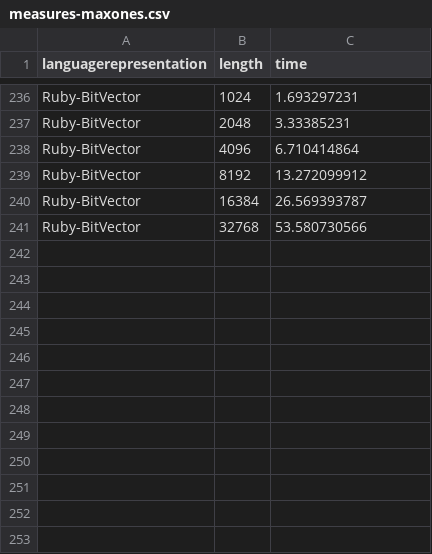
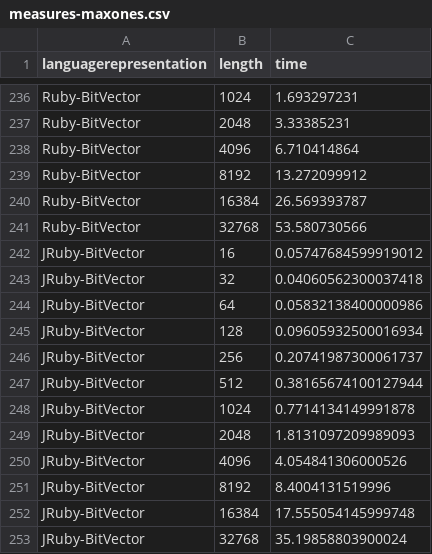
Before and after one commit to geneura-papers/2016-ea-languages-PPSN, a CSV file: measures-maxones.csv, drawn as a sheet; only a part is shown, gaps mark what is left out.

```diff
--- a/measures-maxones.csv
+++ b/measures-maxones.csv
@@ -241 +241,13 @@ Ruby-BitVector, 16384, 26.569393787
 Ruby-BitVector, 32768, 53.580730566
+JRuby-BitVector, 16, 0.05747684599919012
+JRuby-BitVector, 32, 0.04060562300037418
+JRuby-BitVector, 64, 0.05832138400000986
+JRuby-BitVector, 128, 0.09605932500016934
+JRuby-BitVector, 256, 0.20741987300061737
+JRuby-BitVector, 512, 0.38165674100127944
+JRuby-BitVector, 1024, 0.7714134149991878
+JRuby-BitVector, 2048, 1.8131097209989093
+JRuby-BitVector, 4096, 4.054841306000526
+JRuby-BitVector, 8192, 8.4004131519996
+JRuby-BitVector, 16384, 17.555054145999748
+JRuby-BitVector, 32768, 35.19858803900024
```
Also changed, not shown: measures-bitflip.csv, measures-xover.csv.
